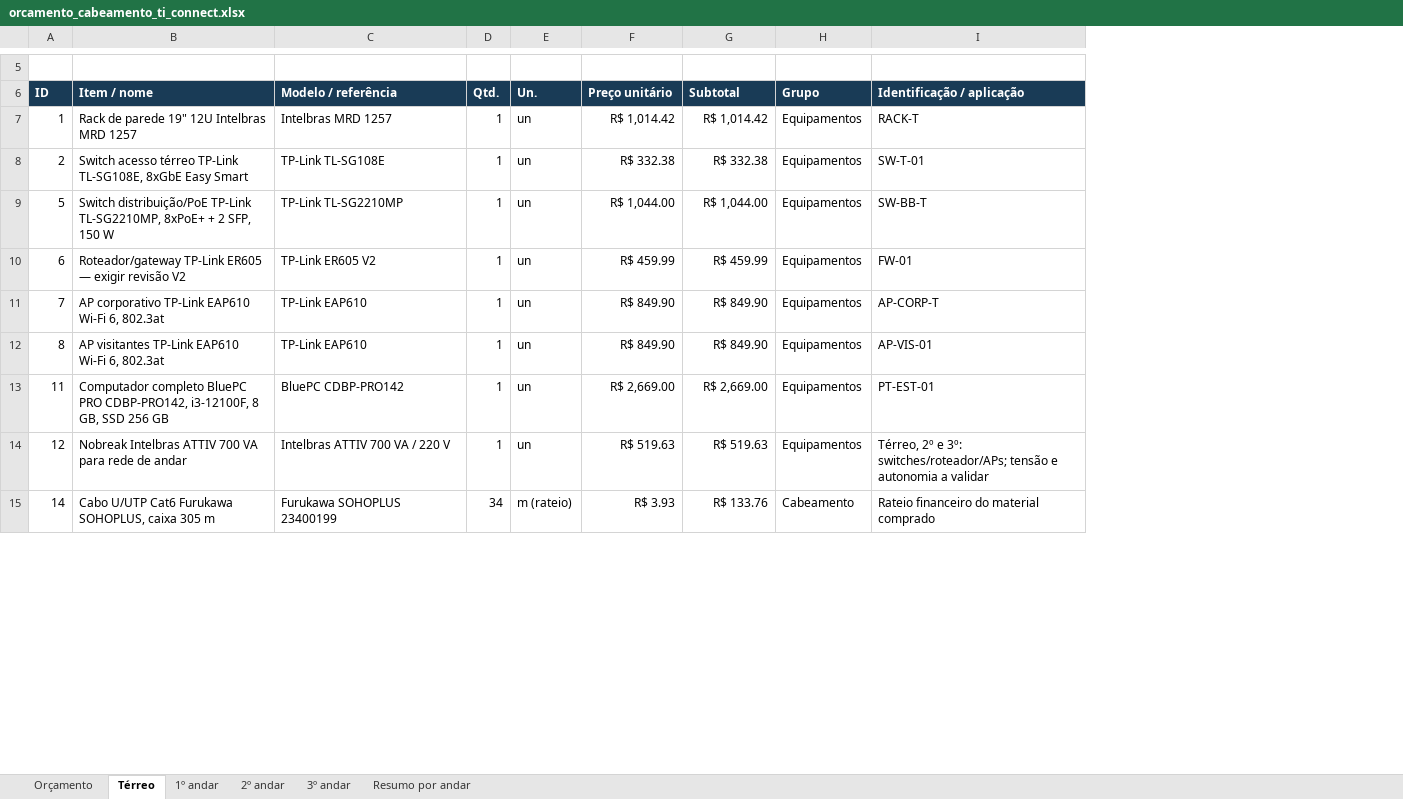
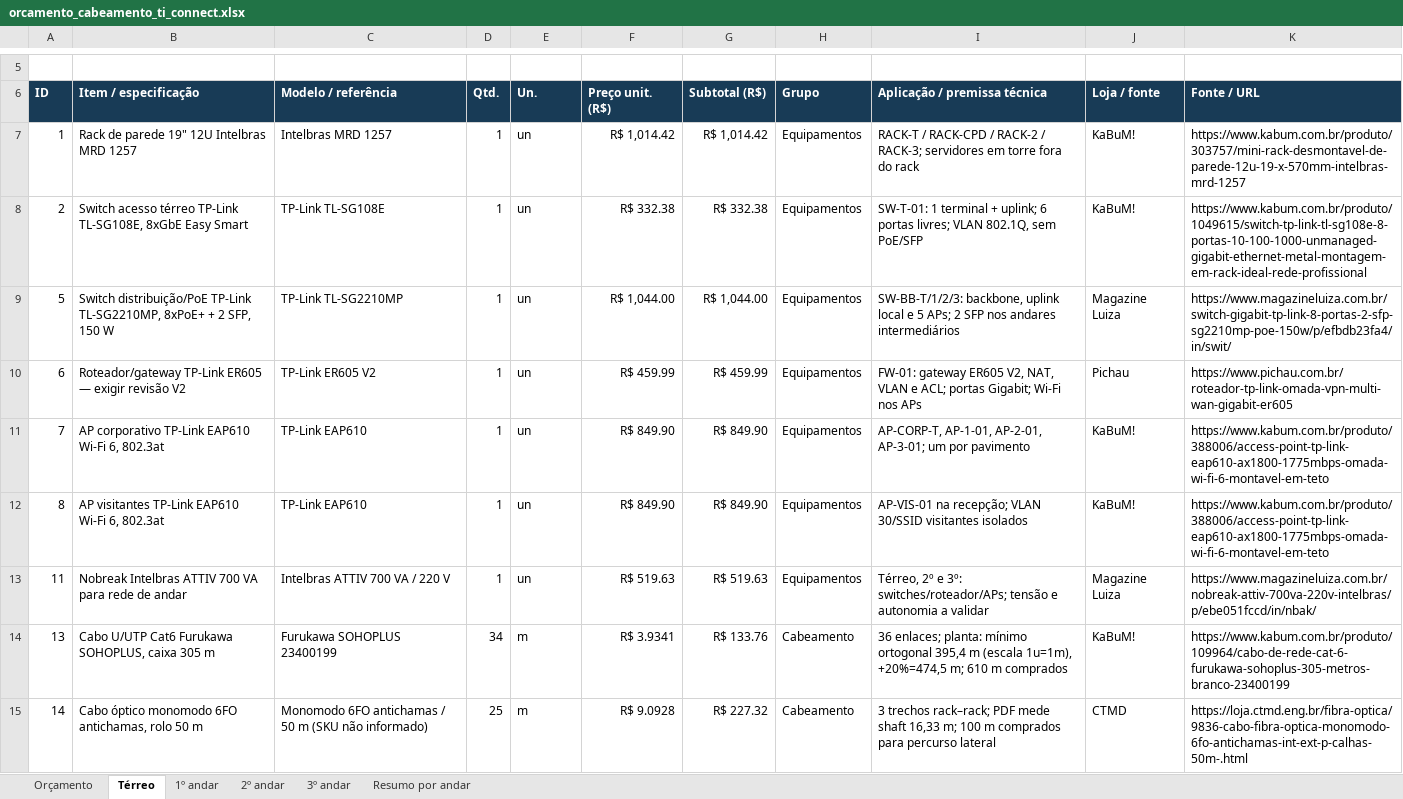
Before and after one commit to GabrielBarbosa0/TI-CONNECT-PLANTA-3D-CABEAMENTO, an Excel workbook: docs/referencias/orcamento_cabeamento_ti_connect.xlsx, sheet Térreo, drawn as a sheet; only a part is shown, gaps mark what is left out; values as stored, in another font and other column widths than the file's, no borders; removed rows and columns are numbered as before the commit, all else as after; the diff covers the shown part only; the diff names each change by its address in the sheet, - before the commit and + after, or states it on an @@ line.

Commit message:
Atualiza orçamento, alinha modelo 3D e adiciona controles de câmera

```diff
--- a/docs/referencias/orcamento_cabeamento_ti_connect.xlsx (sheet Térreo)
+++ b/docs/referencias/orcamento_cabeamento_ti_connect.xlsx (sheet Térreo)
+column J (Loja / fonte), rows 7-13: KaBuM! | KaBuM! | Magazine Luiza | Pichau | KaBuM! | KaBuM! | Magazine Luiza; row 15: CTMD
+column K (Fonte / URL), rows 7-13: https://www.kabum.com.br/produto/303757/mini-rack-desmontavel-de-parede-12u-19-x-570mm-intelbras-mrd-1257 | https://www.kabum.com.br/produto/1049615/switch-tp-link-tl-sg108e-8-portas-10-100-1000-unmanaged-gigabit-ethernet-metal-montagem-em-rack-ideal-rede-profissional | https://www.magazineluiza.com.br/switch-gigabit-tp-link-8-portas-2-sfp-sg2210mp-poe-150w/p/efbdb23fa4/in/swit/ | https://www.pichau.com.br/roteador-tp-link-omada-vpn-multi-wan-gigabit-er605 | https://www.kabum.com.br/produto/388006/access-point-tp-link-eap610-ax1800-1775mbps-omada-wi-fi-6-montavel-em-teto | https://www.kabum.com.br/produto/388006/access-point-tp-link-eap610-ax1800-1775mbps-omada-wi-fi-6-montavel-em-teto | https://www.magazineluiza.com.br/nobreak-attiv-700va-220v-intelbras/p/ebe051fccd/in/nbak/; row 15: https://loja.ctmd.eng.br/fibra-optica/9836-cabo-fibra-optica-monomodo-6fo-antichamas-int-ext-p-calhas-50m-.html
-B6: Item / nome
+B6: Item / especificação
-F6: Preço unitário
+F6: Preço unit. (R$)
-G6: Subtotal
+G6: Subtotal (R$)
-I6: Identificação / aplicação
+I6: Aplicação / premissa técnica
-I7 (Aplicação / premissa técnica): RACK-T
+I7 (Aplicação / premissa técnica): RACK-T / RACK-CPD / RACK-2 / RACK-3; servidores em torre fora do rack
-I8 (Aplicação / premissa técnica): SW-T-01
+I8 (Aplicação / premissa técnica): SW-T-01: 1 terminal + uplink; 6 portas livres; VLAN 802.1Q, sem PoE/SFP
-I9 (Aplicação / premissa técnica): SW-BB-T
+I9 (Aplicação / premissa técnica): SW-BB-T/1/2/3: backbone, uplink local e 5 APs; 2 SFP nos andares intermediários
-I10 (Aplicação / premissa técnica): FW-01
+I10 (Aplicação / premissa técnica): FW-01: gateway ER605 V2, NAT, VLAN e ACL; portas Gigabit; Wi-Fi nos APs
-I11 (Aplicação / premissa técnica): AP-CORP-T
+I11 (Aplicação / premissa técnica): AP-CORP-T, AP-1-01, AP-2-01, AP-3-01; um por pavimento
-I12 (Aplicação / premissa técnica): AP-VIS-01
+I12 (Aplicação / premissa técnica): AP-VIS-01 na recepção; VLAN 30/SSID visitantes isolados
-B13 (Item / especificação): Computador completo BluePC PRO CDBP-PRO142, i3-12100F, 8 GB, SSD 256 GB
+B13 (Item / especificação): Nobreak Intelbras ATTIV 700 VA para rede de andar
-C13 (Modelo / referência): BluePC CDBP-PRO142
+C13 (Modelo / referência): Intelbras ATTIV 700 VA / 220 V
-F13 (Preço unit. (R$)): R$ 2,669.00
+F13 (Preço unit. (R$)): R$ 519.63
-G13 (Subtotal (R$)): R$ 2,669.00
+G13 (Subtotal (R$)): R$ 519.63
-I13 (Aplicação / premissa técnica): PT-EST-01
+I13 (Aplicação / premissa técnica): Térreo, 2º e 3º: switches/roteador/APs; tensão e autonomia a validar
-row 14: 12 | Nobreak Intelbras ATTIV 700 VA para rede de andar | Intelbras ATTIV 700 VA / 220 V | 1 | un | R$ 519.63 | R$ 519.63 | Equipamentos | Térreo, 2º e 3º: switches/roteador/APs; tensão e autonomia a validar
+row 14: 13 | Cabo U/UTP Cat6 Furukawa SOHOPLUS, caixa 305 m | Furukawa SOHOPLUS 23400199 | 34 | m | R$ 3.9341 | R$ 133.76 | Cabeamento | 36 enlaces; planta: mínimo ortogonal 395,4 m (escala 1u=1m), +20%=474,5 m; 610 m comprados | KaBuM! | https://www.kabum.com.br/produto/109964/cabo-de-rede-cat-6-furukawa-sohoplus-305-metros-branco-23400199
-B15 (Item / especificação): Cabo U/UTP Cat6 Furukawa SOHOPLUS, caixa 305 m
+B15 (Item / especificação): Cabo óptico monomodo 6FO antichamas, rolo 50 m
-C15 (Modelo / referência): Furukawa SOHOPLUS 23400199
+C15 (Modelo / referência): Monomodo 6FO antichamas / 50 m (SKU não informado)
-D15 (Qtd.): 34
+D15 (Qtd.): 25
-E15 (Un.): m (rateio)
+E15 (Un.): m
-F15 (Preço unit. (R$)): R$ 3.93
+F15 (Preço unit. (R$)): R$ 9.0928
-G15 (Subtotal (R$)): R$ 133.76
+G15 (Subtotal (R$)): R$ 227.32
-I15 (Aplicação / premissa técnica): Rateio financeiro do material comprado
+I15 (Aplicação / premissa técnica): 3 trechos rack–rack; PDF mede shaft 16,33 m; 100 m comprados para percurso lateral
```
Also changed, not shown: 10 added rows, 3 removed rows and 76 edited cells elsewhere in this sheet, sheet 1º andar, sheet 2º andar, sheet 3º andar, sheet Orçamento, sheet Resumo por andar, formulas that keep their value, 14 other files.
